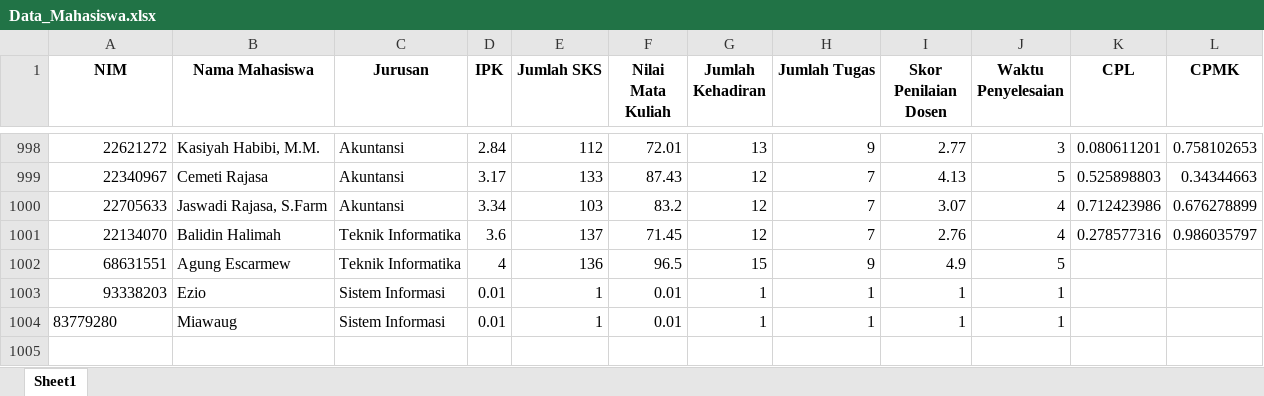
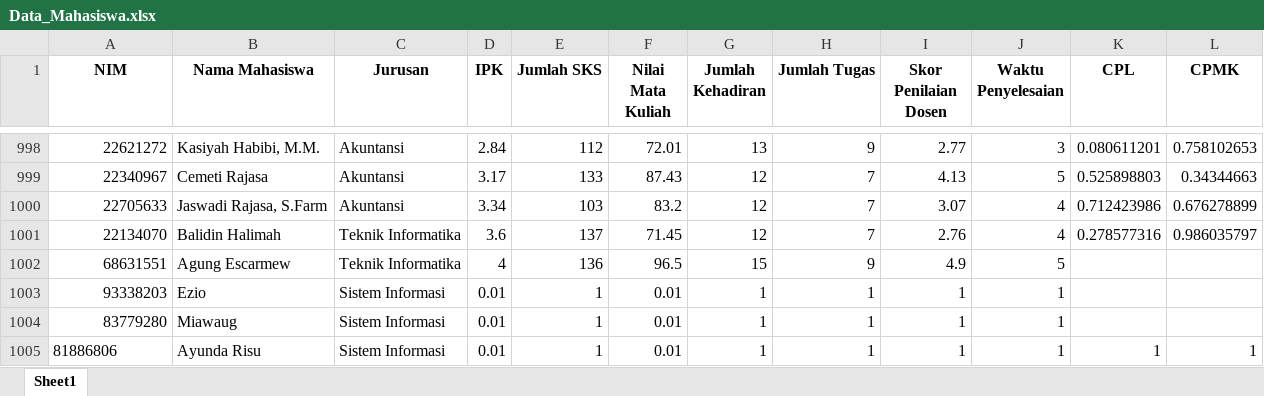
Before and after one commit to VickyArdiansyah03/Aplikasi_Kinerja_Mahasiswa, an Excel workbook: data/Data_Mahasiswa.xlsx, sheet Sheet1, drawn as a sheet; only a part is shown, gaps mark what is left out; values as stored, in another font and other column widths than the file's, no borders; the diff names each change by its address in the sheet, - before the commit and + after, or states it on an @@ line.

Commit message:
feat: add input CPL and CPMK for admin

```diff
--- a/data/Data_Mahasiswa.xlsx (sheet Sheet1)
+++ b/data/Data_Mahasiswa.xlsx (sheet Sheet1)
-A1004 alignment: left
+A1004 alignment: right
+row 1005: 81886806 | Ayunda Risu | Sistem Informasi | 0.01 | 1 | 0.01 | 1 | 1 | 1 | 1 | 1 | 1
```
Also changed, not shown: 1 other file.
